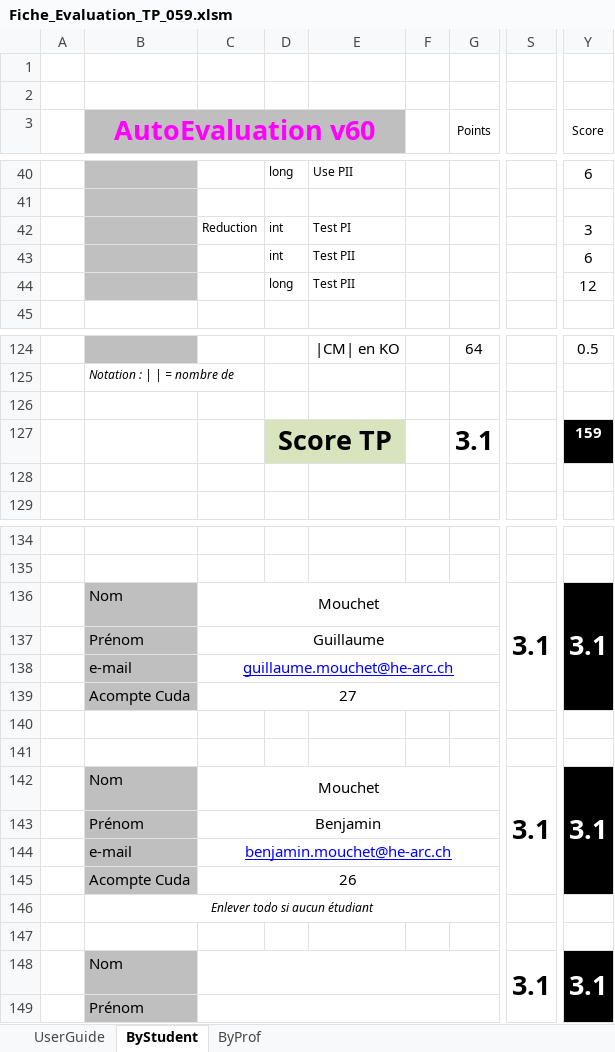
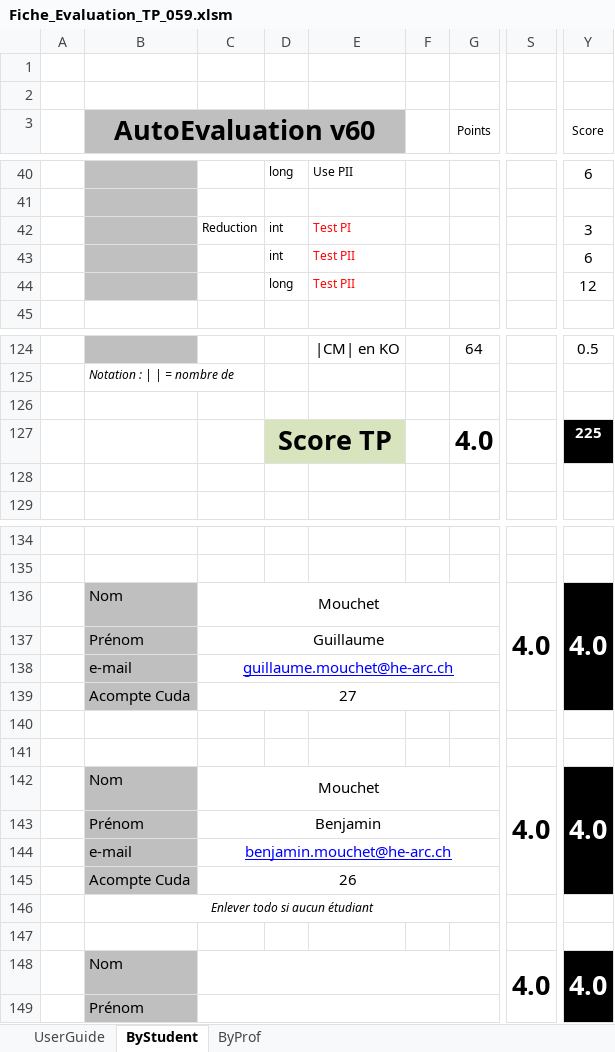
Before and after one commit to guillaumemouchet/Java_Cuda, an Excel workbook: Fiche_Evaluation_TP_059.xlsm, sheet ByStudent, drawn as a sheet; only a part is shown, gaps mark what is left out; values as stored, in another font and other column widths than the file's, no borders; charts and pictures and conditional formats not drawn; the diff covers the shown part only; the diff names each change by its address in the sheet, - before the commit and + after, or states it on an @@ line.

```diff
--- a/Fiche_Evaluation_TP_059.xlsm (sheet ByStudent)
+++ b/Fiche_Evaluation_TP_059.xlsm (sheet ByStudent)
-B3 text colour: #FF00FF
+B3 text colour: black
-E42:E44 text colour: black
+E42:E44 text colour: #FF0000
-G127 (Points): 3.1
+G127 (Points): 4.0
-Y127 (Score): 159
+Y127 (Score): 225
-S136: 3.1
+S136: 4.0
-Y136 (Score): 3.1
+Y136 (Score): 4.0
-S142: 3.1
+S142: 4.0
-Y142 (Score): 3.1
+Y142 (Score): 4.0
-S148: 3.1
+S148: 4.0
-Y148 (Score): 3.1
+Y148 (Score): 4.0
```
Also changed, not shown: 28 edited cells and cell formats elsewhere in this sheet, sheet ByProf, hidden cells, charts or pictures, 15 other files.
